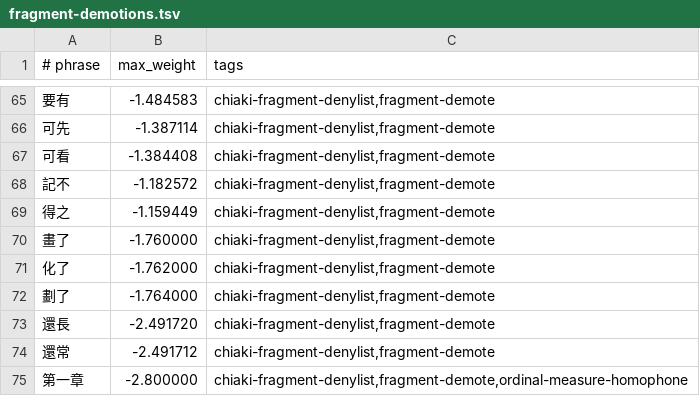
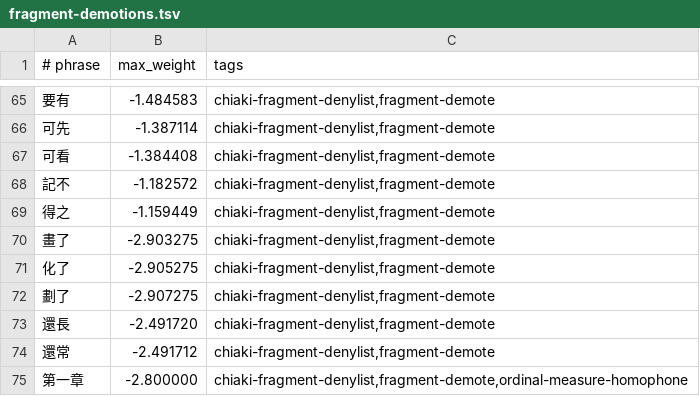
Before and after one commit to chiakich/ChiaKey-Lexicon, a TSV file: sources/chiaki-fragment-denylist/fragment-demotions.tsv, drawn as a sheet; only a part is shown, gaps mark what is left out.

Commit message:
fix: update 畫了/化了/劃了 fragment deny list scroe

```diff
--- a/sources/chiaki-fragment-denylist/fragment-demotions.tsv
+++ b/sources/chiaki-fragment-denylist/fragment-demotions.tsv
@@ -69,5 +69,5 @@
 得之	-1.159449	chiaki-fragment-denylist,fragment-demote
-畫了	-1.760000	chiaki-fragment-denylist,fragment-demote
-化了	-1.762000	chiaki-fragment-denylist,fragment-demote
-劃了	-1.764000	chiaki-fragment-denylist,fragment-demote
+畫了	-2.903275	chiaki-fragment-denylist,fragment-demote
+化了	-2.905275	chiaki-fragment-denylist,fragment-demote
+劃了	-2.907275	chiaki-fragment-denylist,fragment-demote
 還長	-2.491720	chiaki-fragment-denylist,fragment-demote
```
Also changed, not shown: 1 other file.
